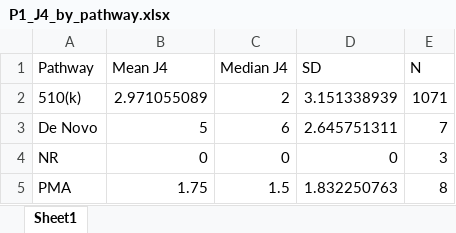
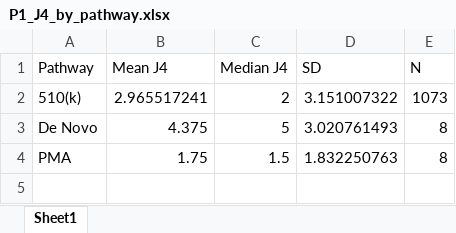
Before and after one commit to annegab1804/JACR_Article, an Excel workbook: output/supplementary/P1_J4_by_pathway.xlsx, sheet Sheet1, drawn as a sheet; values as stored, in another font and other column widths than the file's, no borders; the diff names each change by its address in the sheet, - before the commit and + after, or states it on an @@ line.

```diff
--- a/output/supplementary/P1_J4_by_pathway.xlsx (sheet Sheet1)
+++ b/output/supplementary/P1_J4_by_pathway.xlsx (sheet Sheet1)
-B2 (Mean J4): 2.971055089
+B2 (Mean J4): 2.965517241
-D2 (SD): 3.151338939
+D2 (SD): 3.151007322
-E2 (N): 1071
+E2 (N): 1073
-B3 (Mean J4): 5
+B3 (Mean J4): 4.375
-C3 (Median J4): 6
+C3 (Median J4): 5
-D3 (SD): 2.645751311
+D3 (SD): 3.020761493
-E3 (N): 7
+E3 (N): 8
-row 4: NR | 0 | 0 | 0 | 3
```
Also changed, not shown: output/supplementary/P1_Fig1D_sankey_data.xlsx, output/supplementary/P1_stratified_by_Pathway.xlsx, 39 other files.
